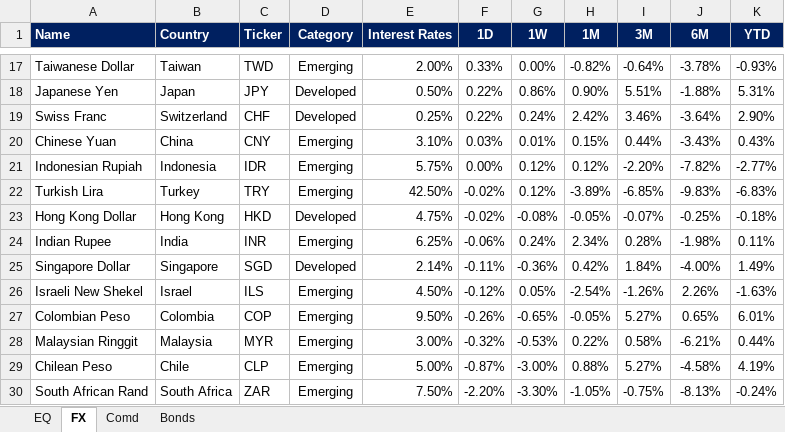
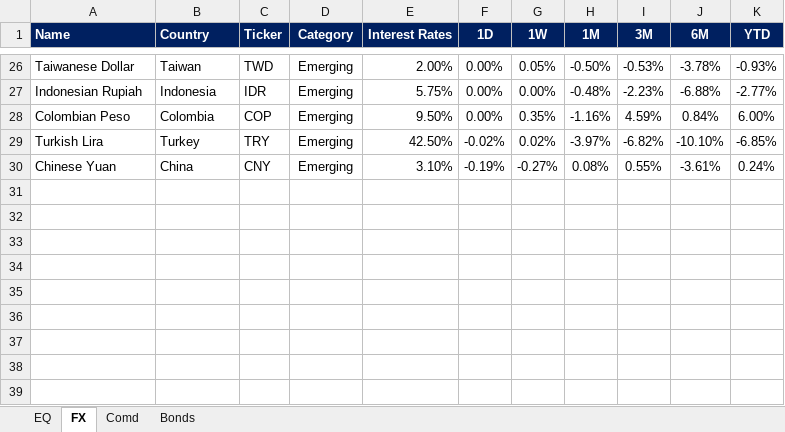
Before and after one commit to firstglobal123/fg-app, an Excel workbook: EQ-FX.xlsx, sheet FX, drawn as a sheet; only a part is shown, gaps mark what is left out; values as stored, in another font and other column widths than the file's, no borders; conditional formats not drawn; removed rows and columns are numbered as before the commit, all else as after; the diff covers the shown part only; the diff names each change by its address in the sheet, - before the commit and + after, or states it on an @@ line.

```diff
--- a/EQ-FX.xlsx (sheet FX)
+++ b/EQ-FX.xlsx (sheet FX)
-F26 (1D): 0.33%
+F26 (1D): 0.00%
-G26 (1W): 0.00%
+G26 (1W): 0.05%
-H26 (1M): -0.82%
+H26 (1M): -0.50%
-I26 (3M): -0.64%
+I26 (3M): -0.53%
-row 18: Japanese Yen | Japan | JPY | Developed | 0.50% | 0.22% | 0.86% | 0.90% | 5.51% | -1.88% | 5.31%
-row 19: Swiss Franc | Switzerland | CHF | Developed | 0.25% | 0.22% | 0.24% | 2.42% | 3.46% | -3.64% | 2.90%
-row 20: Chinese Yuan | China | CNY | Emerging | 3.10% | 0.03% | 0.01% | 0.15% | 0.44% | -3.43% | 0.43%
-G27 (1W): 0.12%
+G27 (1W): 0.00%
-H27 (1M): 0.12%
+H27 (1M): -0.48%
-I27 (3M): -2.20%
+I27 (3M): -2.23%
-J27 (6M): -7.82%
+J27 (6M): -6.88%
+row 28: Colombian Peso | Colombia | COP | Emerging | 9.50% | 0.00% | 0.35% | -1.16% | 4.59% | 0.84% | 6.00%
-G29 (1W): 0.12%
+G29 (1W): 0.02%
-H29 (1M): -3.89%
+H29 (1M): -3.97%
-I29 (3M): -6.85%
+I29 (3M): -6.82%
-J29 (6M): -9.83%
+J29 (6M): -10.10%
-K29 (YTD): -6.83%
+K29 (YTD): -6.85%
-row 23: Hong Kong Dollar | Hong Kong | HKD | Developed | 4.75% | -0.02% | -0.08% | -0.05% | -0.07% | -0.25% | -0.18%
-row 24: Indian Rupee | India | INR | Emerging | 6.25% | -0.06% | 0.24% | 2.34% | 0.28% | -1.98% | 0.11%
-row 25: Singapore Dollar | Singapore | SGD | Developed | 2.14% | -0.11% | -0.36% | 0.42% | 1.84% | -4.00% | 1.49%
-row 26: Israeli New Shekel | Israel | ILS | Emerging | 4.50% | -0.12% | 0.05% | -2.54% | -1.26% | 2.26% | -1.63%
-row 27: Colombian Peso | Colombia | COP | Emerging | 9.50% | -0.26% | -0.65% | -0.05% | 5.27% | 0.65% | 6.01%
-row 28: Malaysian Ringgit | Malaysia | MYR | Emerging | 3.00% | -0.32% | -0.53% | 0.22% | 0.58% | -6.21% | 0.44%
-row 29: Chilean Peso | Chile | CLP | Emerging | 5.00% | -0.87% | -3.00% | 0.88% | 5.27% | -4.58% | 4.19%
-row 30: South African Rand | South Africa | ZAR | Emerging | 7.50% | -2.20% | -3.30% | -1.05% | -0.75% | -8.13% | -0.24%
+row 30: Chinese Yuan | China | CNY | Emerging | 3.10% | -0.19% | -0.27% | 0.08% | 0.55% | -3.61% | 0.24%
```
Also changed, not shown: 17 added rows, 8 removed rows and 41 edited cells elsewhere in this sheet, sheet EQ, sheet Comd, sheet Bonds, formulas that keep their value, GEQETF_N.xlsx, GFI_N.xlsx, 2 other files.
